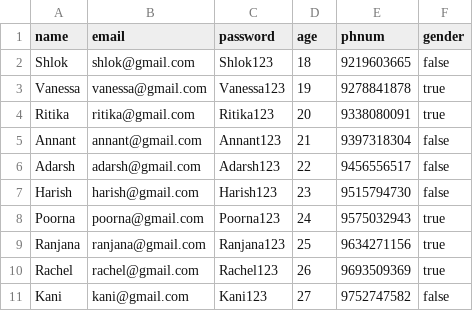
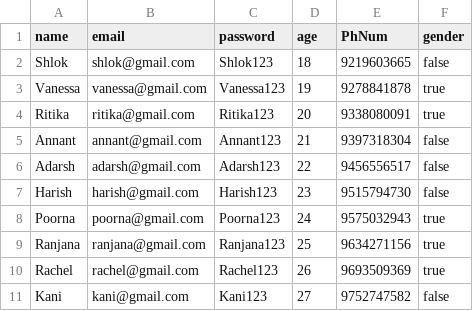
Before and after one commit to shlokster/Cab-Management-System, a CSV file: User.csv, drawn as a sheet.

Commit message:
Update User.csv

```diff
--- a/User.csv
+++ b/User.csv
@@ -1,2 +1,2 @@
-name,email,password,age,phnum,gender
+name,email,password,age,PhNum,gender
 Shlok,shlok@gmail.com,Shlok123,18,9219603665,false
```
